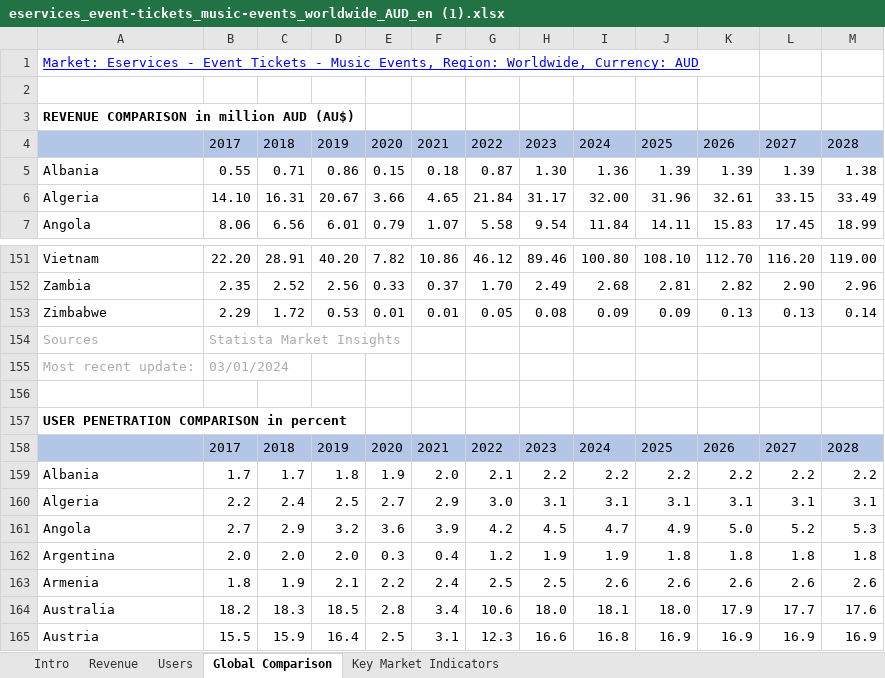
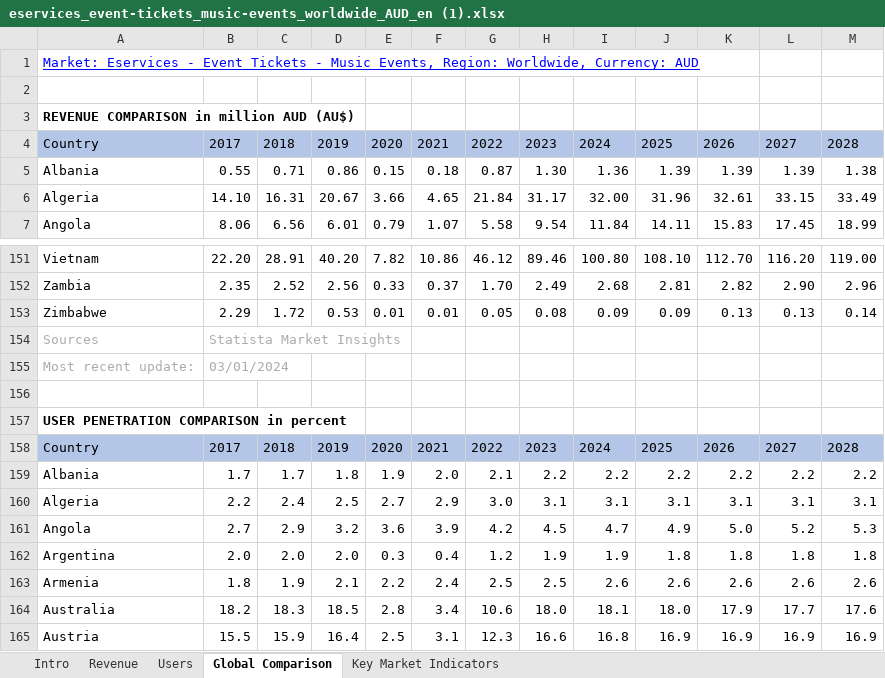
Before and after one commit to Teresa-bing/dataproject, an Excel workbook: eservices_event-tickets_music-events_worldwide_AUD_en (1).xlsx, sheet Global Comparison, drawn as a sheet; only a part is shown, gaps mark what is left out; values as stored, in another font and other column widths than the file's, no borders; the diff names each change by its address in the sheet, - before the commit and + after, or states it on an @@ line.

```diff
--- a/eservices_event-tickets_music-events_worldwide_AUD_en (1).xlsx (sheet Global Comparison)
+++ b/eservices_event-tickets_music-events_worldwide_AUD_en (1).xlsx (sheet Global Comparison)
-A4: (empty)
+A4: Country
-A158: (empty)
+A158: Country
```
Also changed, not shown: 1 other file.
